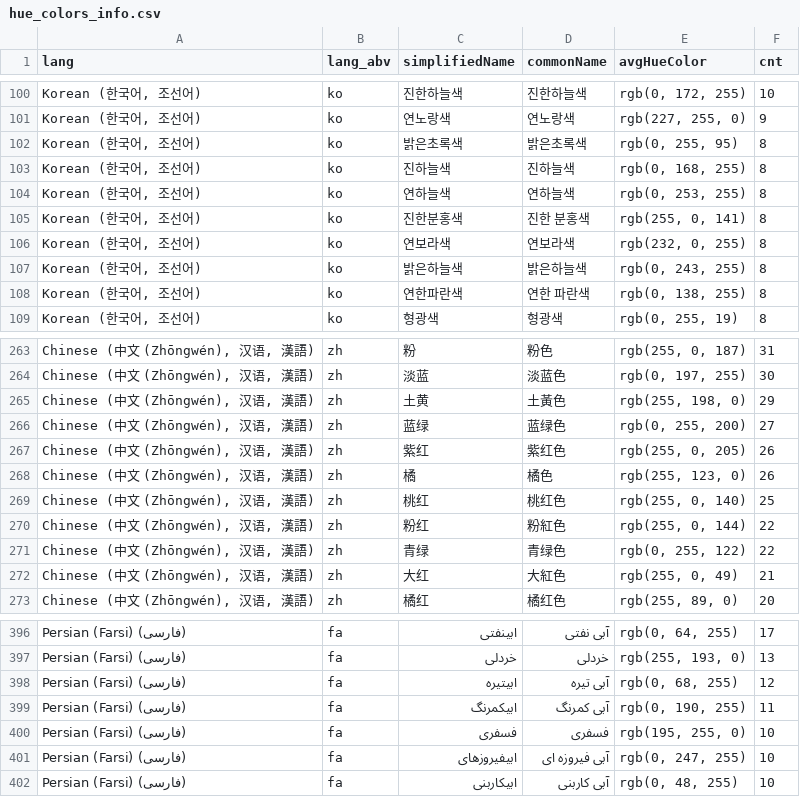
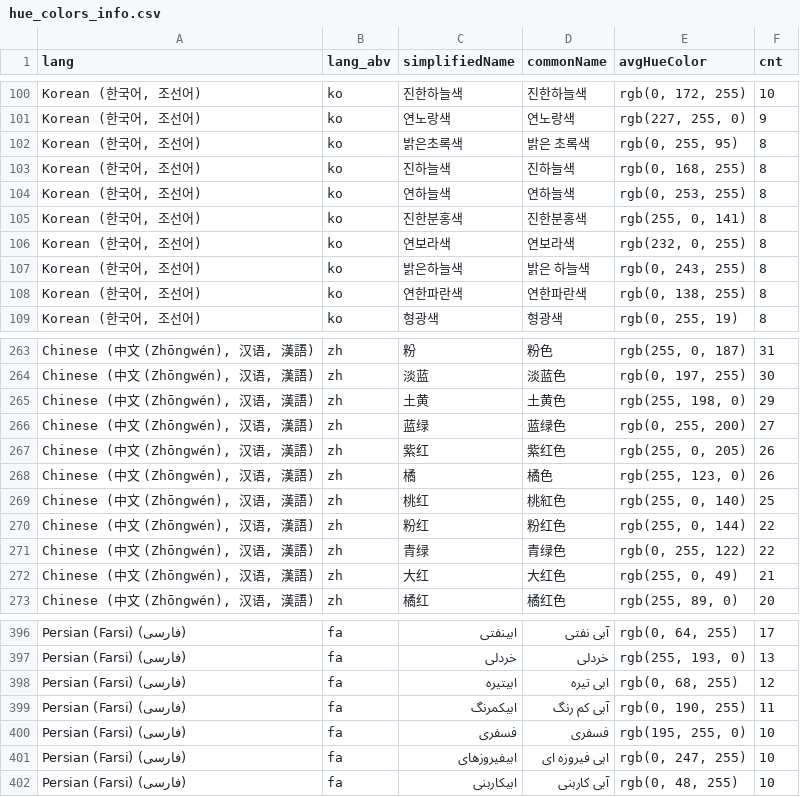
Before and after one commit to uwdata/color-naming-in-different-languages, a CSV file: model/hue_colors_info.csv, drawn as a sheet; only a part is shown, gaps mark what is left out; the diff covers the shown part only; the diff names each change by its address in the sheet, - before the commit and + after, or states it on an @@ line.

Commit message:
fix bug in hue color commonName, make commonName consistent between hue/full colors, update refine.js to include some transliterated Russian color names.

```diff
--- a/model/hue_colors_info.csv
+++ b/model/hue_colors_info.csv
-D102 (commonName): 밝은초록색
+D102 (commonName): 밝은 초록색
-D105 (commonName): 진한 분홍색
+D105 (commonName): 진한분홍색
-D107 (commonName): 밝은하늘색
+D107 (commonName): 밝은 하늘색
-D108 (commonName): 연한 파란색
+D108 (commonName): 연한파란색
-D265 (commonName): 土黃色
+D265 (commonName): 土黄色
-D269 (commonName): 桃红色
+D269 (commonName): 桃紅色
-D270 (commonName): 粉紅色
+D270 (commonName): 粉红色
-D272 (commonName): 大紅色
+D272 (commonName): 大红色
-D398 (commonName): آبی تیره
+D398 (commonName): ابی تیره
-D399 (commonName): آبی کمرنگ
+D399 (commonName): آبی کم رنگ
-D401 (commonName): آبی فیروزه ای
+D401 (commonName): ابی فیروزه ای
```
Also changed, not shown: 51 edited cells elsewhere in this file, model/binned_full_colors/full_color_lang_bin_blur_info.csv, model/binned_full_colors/full_color_lang_bin_info.csv, 26 other files.
